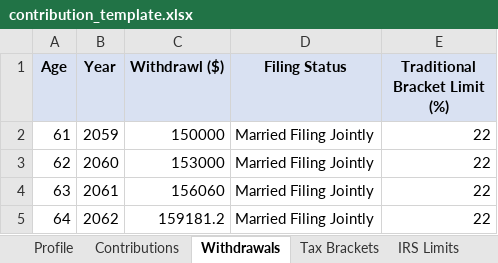
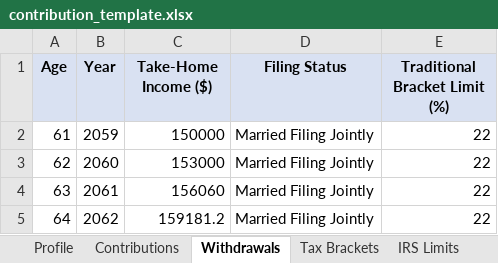
Before and after one commit to balltr/401-k-Modeller, an Excel workbook: templates/contribution_template.xlsx, sheet Withdrawals, drawn as a sheet; only a part is shown; values as stored, in another font and other column widths than the file's, no borders; the diff names each change by its address in the sheet, - before the commit and + after, or states it on an @@ line.

```diff
--- a/templates/contribution_template.xlsx (sheet Withdrawals)
+++ b/templates/contribution_template.xlsx (sheet Withdrawals)
-C1: Withdrawl ($)
+C1: Take-Home Income ($)
```
Also changed, not shown: sheet Contributions, 5 other files.
